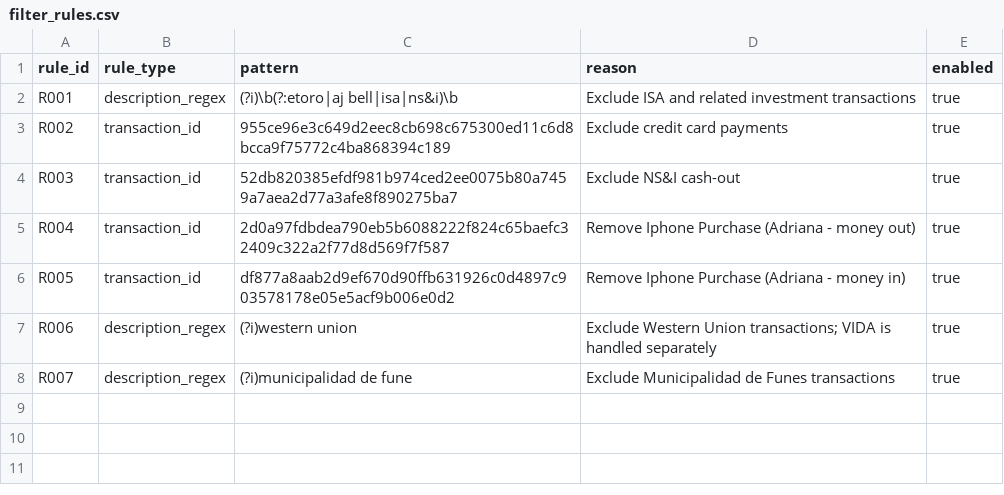
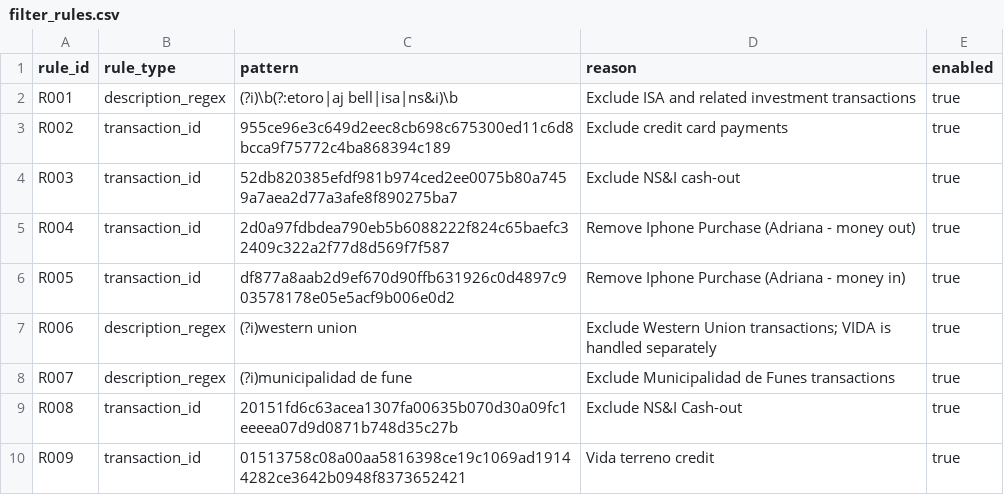
Before and after one commit to di-lopez/catenargos, a CSV file: finances/finances/seeds/balance/filter_rules.csv, drawn as a sheet; the diff names each change by its address in the sheet, - before the commit and + after, or states it on an @@ line.

Commit message:
Add filtering for some transactions

```diff
--- a/finances/finances/seeds/balance/filter_rules.csv
+++ b/finances/finances/seeds/balance/filter_rules.csv
+row 9: R008 | transaction_id | 20151fd6c63acea1307fa00635b070d30a09fc1eeeea07d9d0871b748d35c27b | Exclude NS&I Cash-out | true
+row 10: R009 | transaction_id | 01513758c08a00aa5816398ce19c1069ad19144282ce3642b0948f8373652421 | Vida terreno credit | true
```
